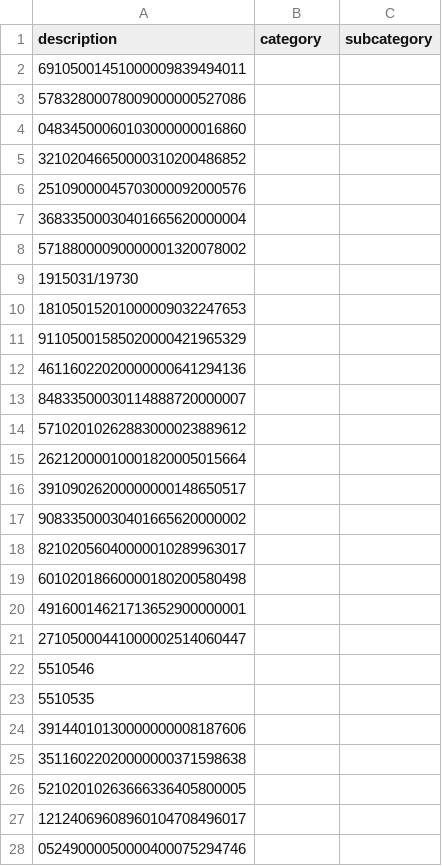
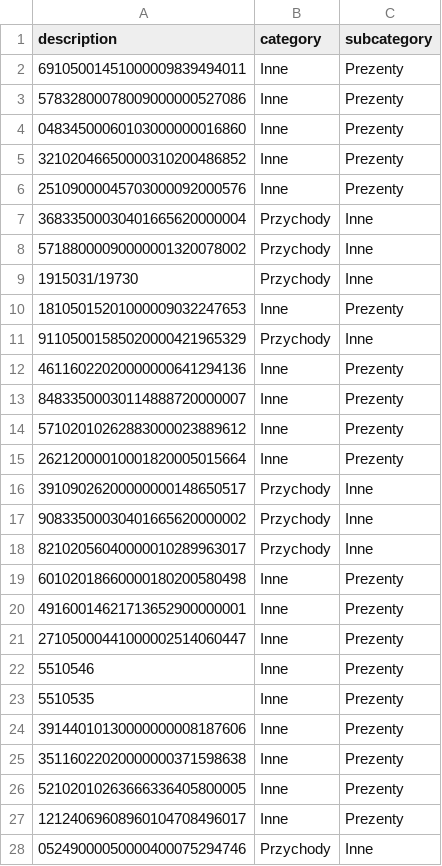
Before and after one commit to patrykkaminiecki/KategoryzatorTransakcjiWeb, a CSV file: assignments.csv, drawn as a sheet; only a part is shown; the diff covers the shown part only.

Commit message:
Automatyczny zapis assignments.csv

```diff
--- a/assignments.csv
+++ b/assignments.csv
@@ -1,28 +1,28 @@
 description,category,subcategory
-69105001451000009839494011,,
-57832800078009000000527086,,
-04834500060103000000016860,,
-32102046650000310200486852,,
-25109000045703000092000576,,
-36833500030401665620000004,,
-57188000090000001320078002,,
-1915031/19730,,
-18105015201000009032247653,,
-91105001585020000421965329,,
-46116022020000000641294136,,
-84833500030114888720000007,,
-57102010262883000023889612,,
-26212000010001820005015664,,
-39109026200000000148650517,,
-90833500030401665620000002,,
-82102056040000010289963017,,
-60102018660000180200580498,,
-49160014621713652900000001,,
-27105000441000002514060447,,
-5510546,,
-5510535,,
-39144010130000000008187606,,
-35116022020000000371598638,,
-52102010263666336405800005,,
-12124069608960104708496017,,
-05249000050000400075294746,,
+69105001451000009839494011,Inne,Prezenty
+57832800078009000000527086,Inne,Prezenty
+04834500060103000000016860,Inne,Prezenty
+32102046650000310200486852,Inne,Prezenty
+25109000045703000092000576,Inne,Prezenty
+36833500030401665620000004,Przychody,Inne
+57188000090000001320078002,Przychody,Inne
+1915031/19730,Przychody,Inne
+18105015201000009032247653,Inne,Prezenty
+91105001585020000421965329,Przychody,Inne
+46116022020000000641294136,Inne,Prezenty
+84833500030114888720000007,Inne,Prezenty
+57102010262883000023889612,Inne,Prezenty
+26212000010001820005015664,Inne,Prezenty
+39109026200000000148650517,Przychody,Inne
+90833500030401665620000002,Przychody,Inne
+82102056040000010289963017,Przychody,Inne
+60102018660000180200580498,Inne,Prezenty
+49160014621713652900000001,Inne,Prezenty
+27105000441000002514060447,Inne,Prezenty
+5510546,Inne,Prezenty
+5510535,Inne,Prezenty
+39144010130000000008187606,Inne,Prezenty
+35116022020000000371598638,Inne,Prezenty
+52102010263666336405800005,Inne,Prezenty
+12124069608960104708496017,Inne,Prezenty
+05249000050000400075294746,Przychody,Inne
```
Also changed, not shown: 14 removed rows and 6 edited cells elsewhere in this file.
